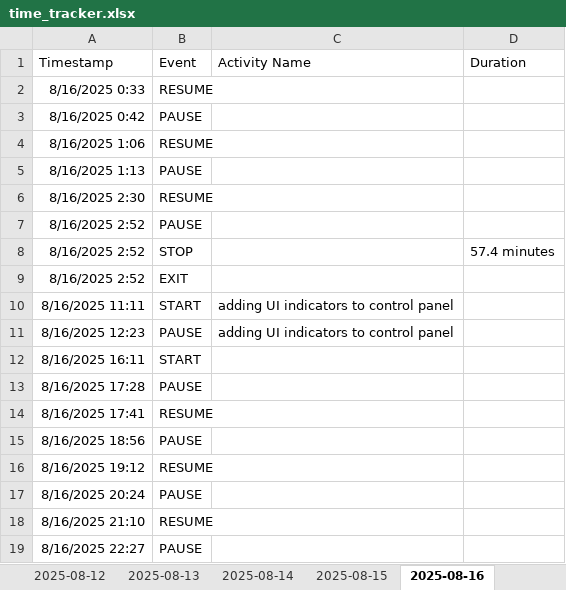
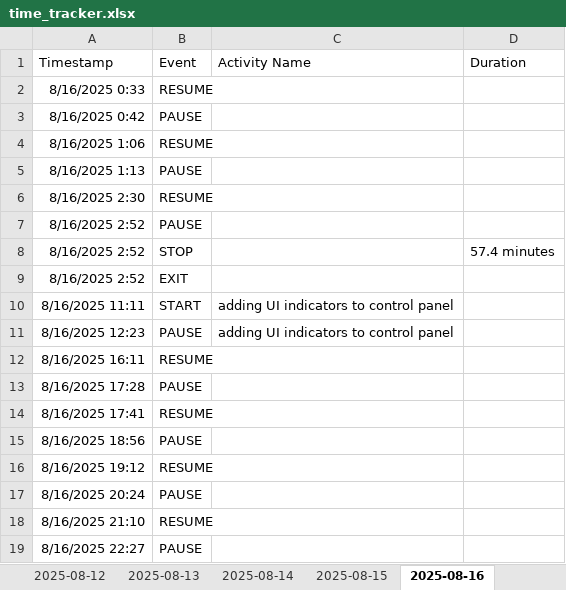
Before and after one commit to Cryosimorgh/Timer, an Excel workbook: parser/time_tracker.xlsx, sheet 2025-08-16, drawn as a sheet; values as stored, in another font and other column widths than the file's, no borders; the diff names each change by its address in the sheet, - before the commit and + after, or states it on an @@ line.

```diff
--- a/parser/time_tracker.xlsx (sheet 2025-08-16)
+++ b/parser/time_tracker.xlsx (sheet 2025-08-16)
-B12 (Event): START
+B12 (Event): RESUME
```
Also changed, not shown: sheet 2025-08-21, 4 other files.
